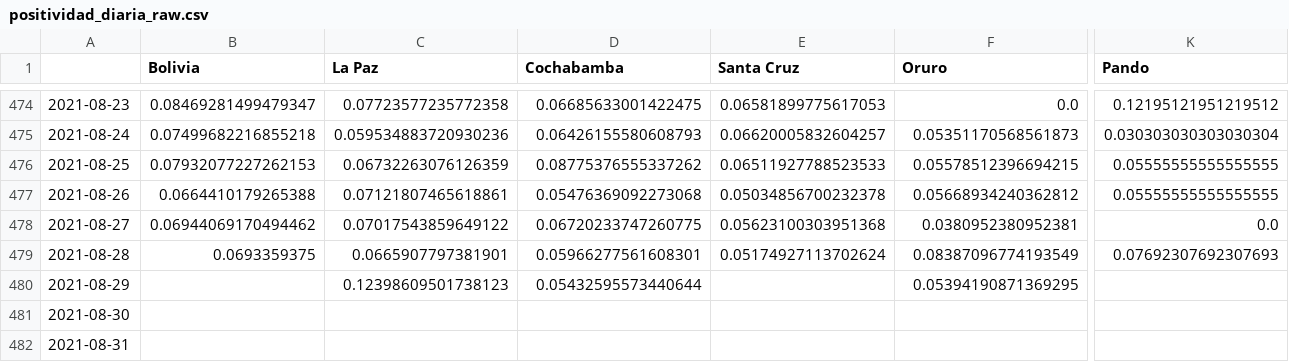
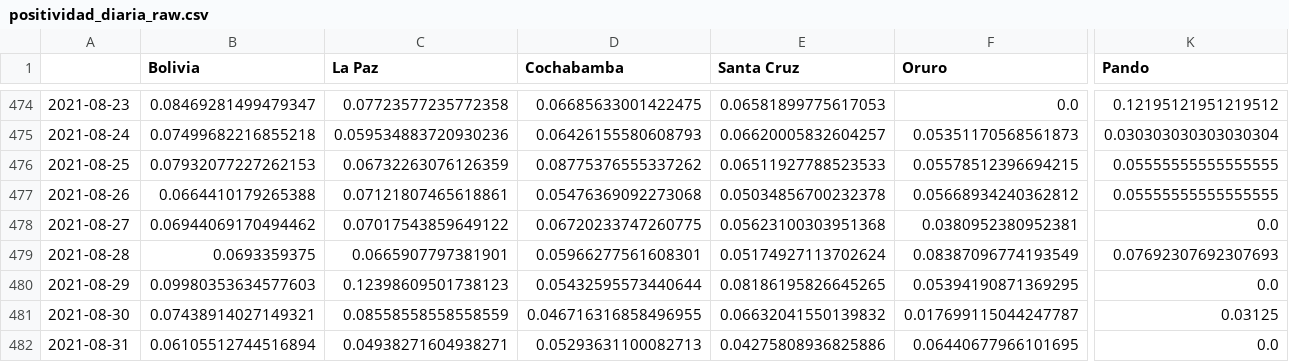
Before and after one commit to dquintani/covid, a CSV file: positividad_diaria_raw.csv, drawn as a sheet; only a part is shown, gaps mark what is left out; the diff covers the shown part only; the diff names each change by its address in the sheet, - before the commit and + after, or states it on an @@ line.

```diff
--- a/positividad_diaria_raw.csv
+++ b/positividad_diaria_raw.csv
-B480 (Bolivia): (empty)
+B480 (Bolivia): 0.09980353634577603
-E480 (Santa Cruz): (empty)
+E480 (Santa Cruz): 0.08186195826645265
-K480 (Pando): (empty)
+K480 (Pando): 0.0
-B481 (Bolivia): (empty)
+B481 (Bolivia): 0.07438914027149321
-C481 (La Paz): (empty)
+C481 (La Paz): 0.08558558558558559
-D481 (Cochabamba): (empty)
+D481 (Cochabamba): 0.046716316858496955
-E481 (Santa Cruz): (empty)
+E481 (Santa Cruz): 0.06632041550139832
-F481 (Oruro): (empty)
+F481 (Oruro): 0.017699115044247787
-K481 (Pando): (empty)
+K481 (Pando): 0.03125
-B482 (Bolivia): (empty)
+B482 (Bolivia): 0.06105512744516894
-C482 (La Paz): (empty)
+C482 (La Paz): 0.04938271604938271
-D482 (Cochabamba): (empty)
+D482 (Cochabamba): 0.05293631100082713
-E482 (Santa Cruz): (empty)
+E482 (Santa Cruz): 0.04275808936825886
-F482 (Oruro): (empty)
+F482 (Oruro): 0.06440677966101695
-K482 (Pando): (empty)
+K482 (Pando): 0.0
```
Also changed, not shown: 1 added row and 29 edited cells elsewhere in this file, descartados_acumulados.csv, positividad_diaria_ajuste.csv, 7 other files.
